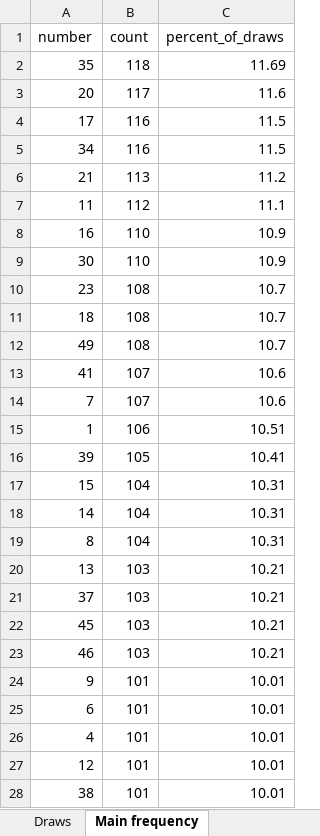
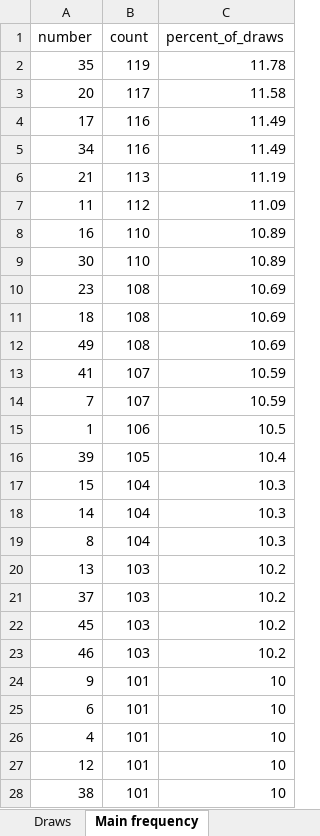
Before and after one commit to bostjanvihar/eurojp, an Excel workbook: docs/eurojackpot.xlsx, sheet Main frequency, drawn as a sheet; only a part is shown; values as stored, in another font and other column widths than the file's, no borders; the diff covers the shown part only; the diff names each change by its address in the sheet, - before the commit and + after, or states it on an @@ line.

```diff
--- a/docs/eurojackpot.xlsx (sheet Main frequency)
+++ b/docs/eurojackpot.xlsx (sheet Main frequency)
-B2 (count): 118
+B2 (count): 119
-C2 (percent_of_draws): 11.69
+C2 (percent_of_draws): 11.78
-C3 (percent_of_draws): 11.6
+C3 (percent_of_draws): 11.58
-C4:C5 (percent_of_draws): 11.5
+C4:C5 (percent_of_draws): 11.49
-C6 (percent_of_draws): 11.2
+C6 (percent_of_draws): 11.19
-C7 (percent_of_draws): 11.1
+C7 (percent_of_draws): 11.09
-C8:C9 (percent_of_draws): 10.9
+C8:C9 (percent_of_draws): 10.89
-C10:C12 (percent_of_draws): 10.7
+C10:C12 (percent_of_draws): 10.69
-C13:C14 (percent_of_draws): 10.6
+C13:C14 (percent_of_draws): 10.59
-C15 (percent_of_draws): 10.51
+C15 (percent_of_draws): 10.5
-C16 (percent_of_draws): 10.41
+C16 (percent_of_draws): 10.4
-C17:C19 (percent_of_draws): 10.31
+C17:C19 (percent_of_draws): 10.3
-C20:C23 (percent_of_draws): 10.21
+C20:C23 (percent_of_draws): 10.2
-C24:C28 (percent_of_draws): 10.01
+C24:C28 (percent_of_draws): 10
```
Also changed, not shown: 27 edited cells elsewhere in this sheet, sheet Gap analysis, sheet Euro freq (since 2022), sheet Euro freq (all time), sheet Draws, 15 other files.
